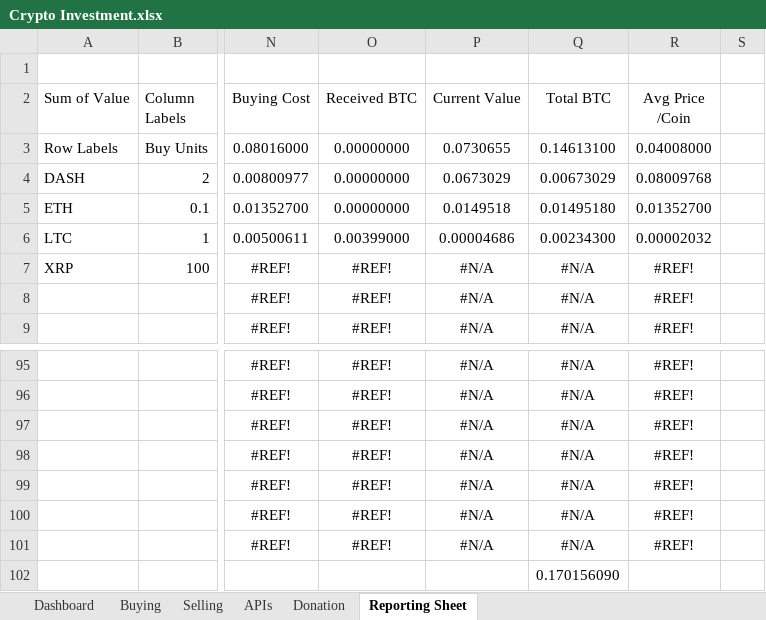
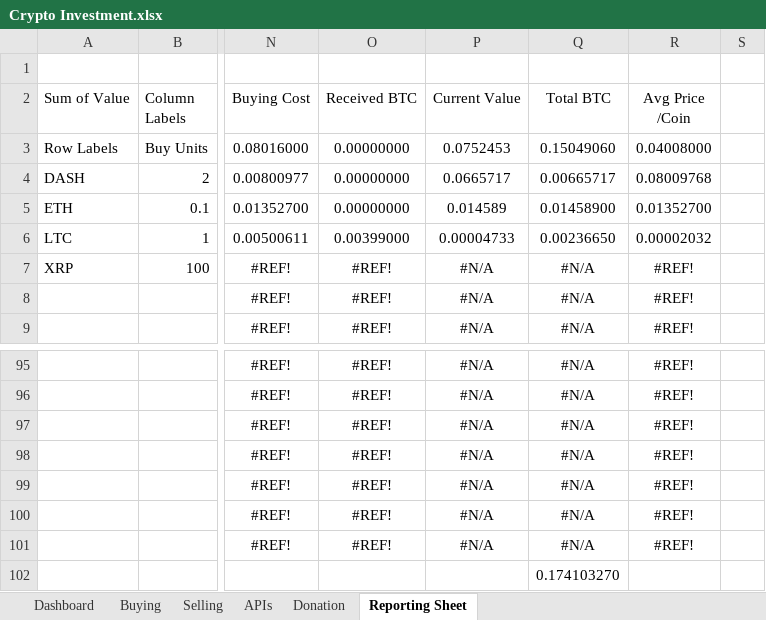
Before and after one commit to rajkiransingh/CryptoExcelTracking, an Excel workbook: Crypto Investment.xlsx, sheet Reporting Sheet, drawn as a sheet; only a part is shown, gaps mark what is left out; values as stored, in another font and other column widths than the file's, no borders; table styles not drawn; the diff names each change by its address in the sheet, - before the commit and + after, or states it on an @@ line.

Commit message:
Updated few details like adding currency symbol, and changed a logic to get current BTC value correctly.

```diff
--- a/Crypto Investment.xlsx (sheet Reporting Sheet)
+++ b/Crypto Investment.xlsx (sheet Reporting Sheet)
-P3 (Current Value): 0.0730655
+P3 (Current Value): 0.0752453
-Q3 (Total BTC): 0.14613100
+Q3 (Total BTC): 0.15049060
-P4 (Current Value): 0.0673029
+P4 (Current Value): 0.0665717
-Q4 (Total BTC): 0.00673029
+Q4 (Total BTC): 0.00665717
-P5 (Current Value): 0.0149518
+P5 (Current Value): 0.014589
-Q5 (Total BTC): 0.01495180
+Q5 (Total BTC): 0.01458900
-P6 (Current Value): 0.00004686
+P6 (Current Value): 0.00004733
-Q6 (Total BTC): 0.00234300
+Q6 (Total BTC): 0.00236650
-Q102 (Total BTC): 0.170156090
+Q102 (Total BTC): 0.174103270
```
Also changed, not shown: sheet APIs, sheet Buying, sheet Dashboard, sheet Selling, formulas that keep their value, charts or pictures.
